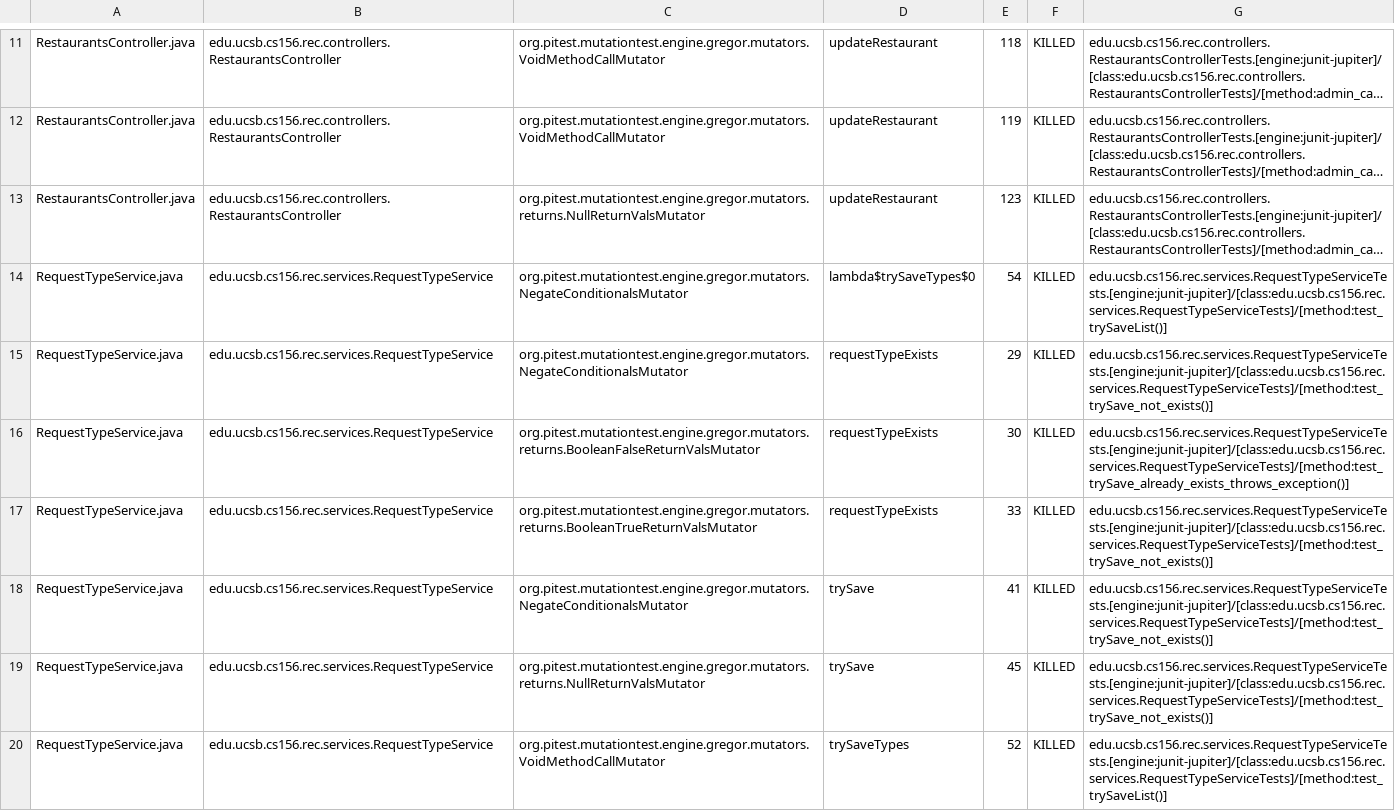
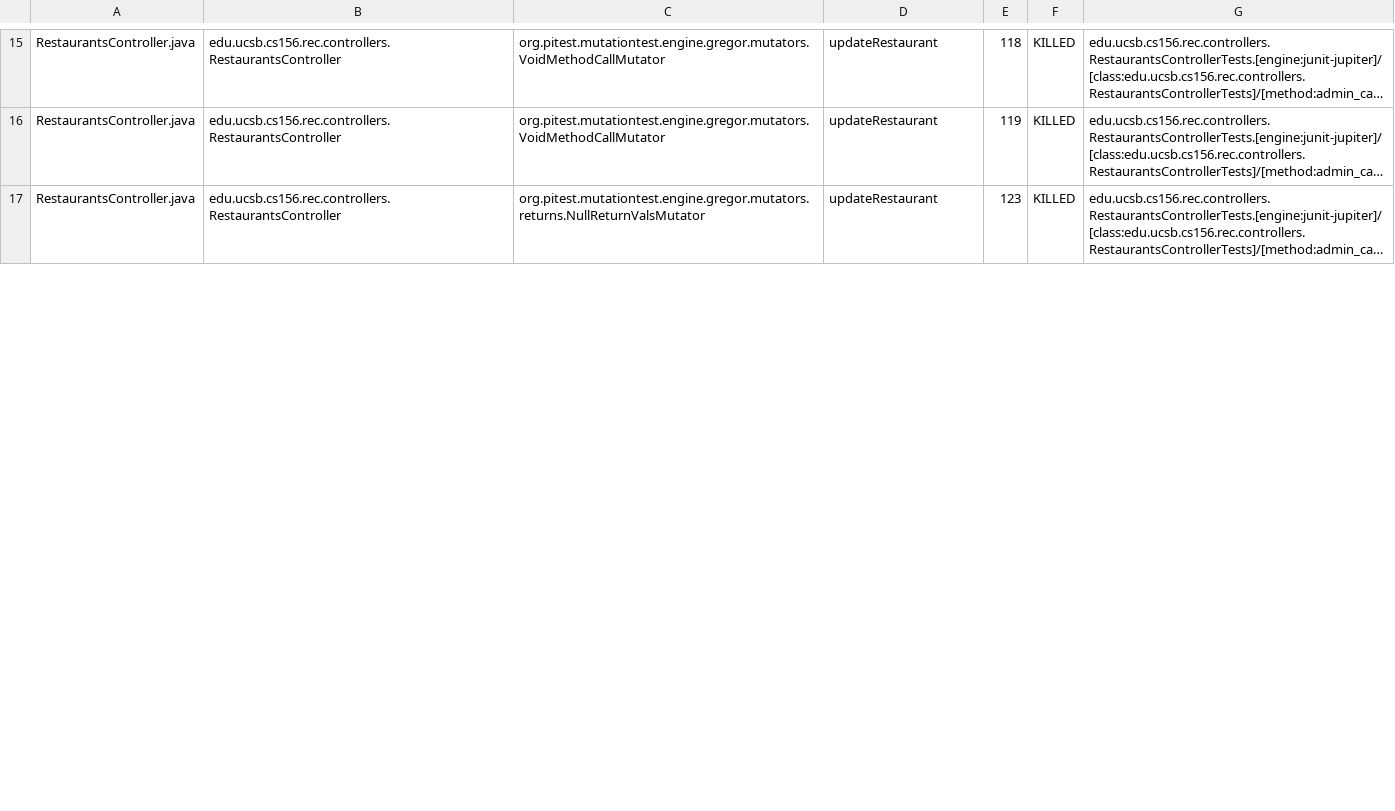
Before and after one commit to ucsb-cs156-f24/proj-rec-f24-07, a CSV file: prs/44/pitest/mutations.csv, drawn as a sheet; only a part is shown, gaps mark what is left out; long unchanged cells end in …; removed rows and columns are numbered as before the commit, all else as after; the diff covers the shown part only; the diff names each change by its address in the sheet, - before the commit and + after, or states it on an @@ line.

Commit message:
Deploying to gh-pages from @ ucsb-cs156-f24/proj-rec-f24-07@4df749774b8e5dd1e63239036b11199fe7c9d181 🚀

```diff
--- a/prs/44/pitest/mutations.csv
+++ b/prs/44/pitest/mutations.csv
-row 14: RequestTypeService.java | edu.ucsb.cs156.rec.services.RequestTypeService | org.pitest.mutationtest.engine.gregor.mutators.NegateConditionalsMutator | lambda$trySaveTypes$0 | 54 | KILLED | edu.ucsb.cs156.rec.services.RequestTypeServiceTests.[engine:junit-jupiter]/[class:edu.ucsb.cs156.rec.services.RequestTypeServiceTests]/[method:test_trySaveList()]
-row 15: RequestTypeService.java | edu.ucsb.cs156.rec.services.RequestTypeService | org.pitest.mutationtest.engine.gregor.mutators.NegateConditionalsMutator | requestTypeExists | 29 | KILLED | edu.ucsb.cs156.rec.services.RequestTypeServiceTests.[engine:junit-jupiter]/[class:edu.ucsb.cs156.rec.services.RequestTypeServiceTests]/[method:test_trySave_not_exists()]
-row 16: RequestTypeService.java | edu.ucsb.cs156.rec.services.RequestTypeService | org.pitest.mutationtest.engine.gregor.mutators.returns.BooleanFalseReturnValsMutator | requestTypeExists | 30 | KILLED | edu.ucsb.cs156.rec.services.RequestTypeServiceTests.[engine:junit-jupiter]/[class:edu.ucsb.cs156.rec.services.RequestTypeServiceTests]/[method:test_trySave_already_exists_throws_exception()]
-row 17: RequestTypeService.java | edu.ucsb.cs156.rec.services.RequestTypeService | org.pitest.mutationtest.engine.gregor.mutators.returns.BooleanTrueReturnValsMutator | requestTypeExists | 33 | KILLED | edu.ucsb.cs156.rec.services.RequestTypeServiceTests.[engine:junit-jupiter]/[class:edu.ucsb.cs156.rec.services.RequestTypeServiceTests]/[method:test_trySave_not_exists()]
-row 18: RequestTypeService.java | edu.ucsb.cs156.rec.services.RequestTypeService | org.pitest.mutationtest.engine.gregor.mutators.NegateConditionalsMutator | trySave | 41 | KILLED | edu.ucsb.cs156.rec.services.RequestTypeServiceTests.[engine:junit-jupiter]/[class:edu.ucsb.cs156.rec.services.RequestTypeServiceTests]/[method:test_trySave_not_exists()]
-row 19: RequestTypeService.java | edu.ucsb.cs156.rec.services.RequestTypeService | org.pitest.mutationtest.engine.gregor.mutators.returns.NullReturnValsMutator | trySave | 45 | KILLED | edu.ucsb.cs156.rec.services.RequestTypeServiceTests.[engine:junit-jupiter]/[class:edu.ucsb.cs156.rec.services.RequestTypeServiceTests]/[method:test_trySave_not_exists()]
-row 20: RequestTypeService.java | edu.ucsb.cs156.rec.services.RequestTypeService | org.pitest.mutationtest.engine.gregor.mutators.VoidMethodCallMutator | trySaveTypes | 52 | KILLED | edu.ucsb.cs156.rec.services.RequestTypeServiceTests.[engine:junit-jupiter]/[class:edu.ucsb.cs156.rec.services.RequestTypeServiceTests]/[method:test_trySaveList()]
```
Also changed, not shown: 5 added rows, 1 removed row and 7 moved rows elsewhere in this file, 12 other files.
